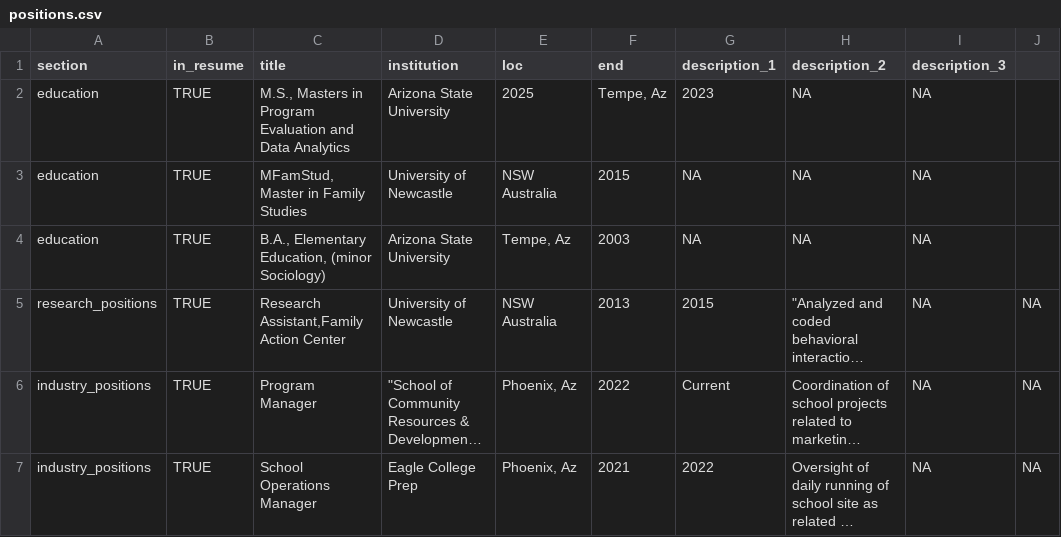
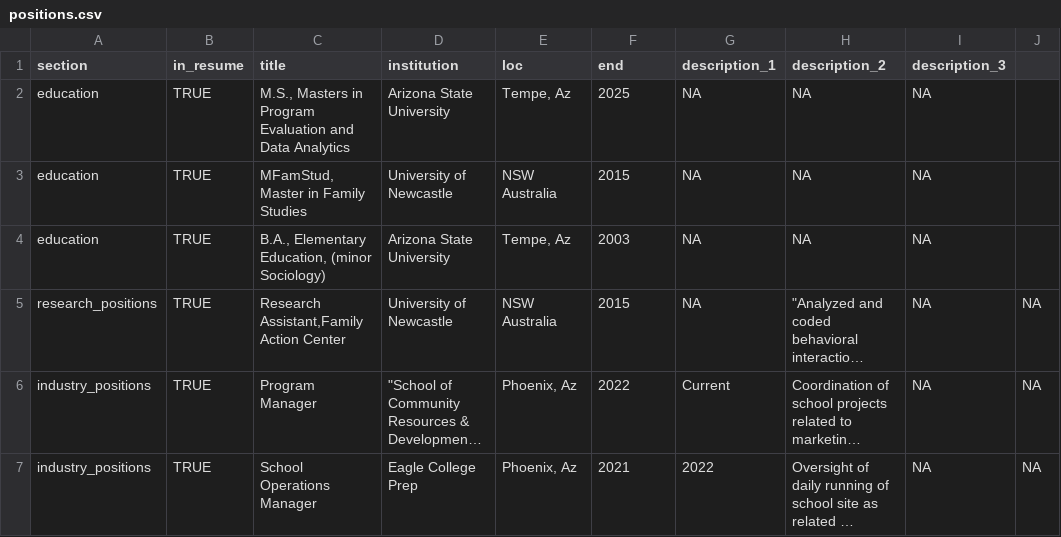
Before and after one commit to Leah-Coffin/cv, a CSV file: positions.csv, drawn as a sheet; only a part is shown; long unchanged cells end in …; the diff names each change by its address in the sheet, - before the commit and + after, or states it on an @@ line.

Commit message:
Add files via upload

```diff
--- a/positions.csv
+++ b/positions.csv
-E2 (loc): 2025
+E2 (loc): Tempe, Az
-F2 (end): Tempe, Az
+F2 (end): 2025
-G2 (description_1): 2023
+G2 (description_1): NA
-F5 (end): 2013
+F5 (end): 2015
-G5 (description_1): 2015
+G5 (description_1): NA
```
